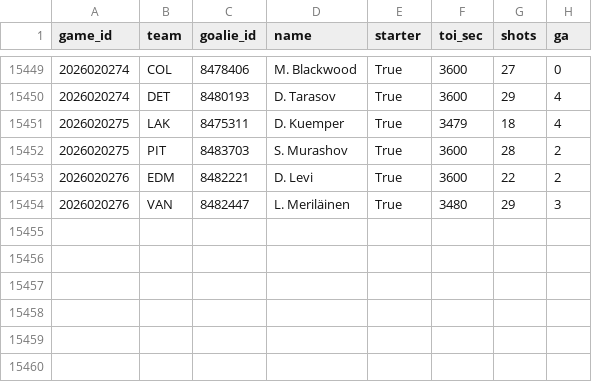
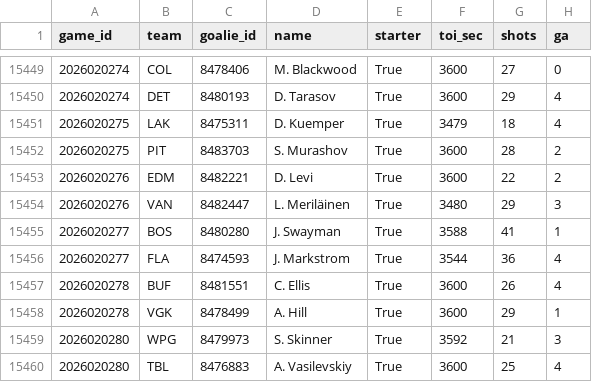
Before and after one commit to 88jackcarr/NHL-odds-betting, a CSV file: data/goalie_games.csv, drawn as a sheet; only a part is shown, gaps mark what is left out; the diff names each change by its address in the sheet, - before the commit and + after, or states it on an @@ line.

```diff
--- a/data/goalie_games.csv
+++ b/data/goalie_games.csv
+row 15455: 2026020277 | BOS | 8480280 | J. Swayman | True | 3588 | 41 | 1
+row 15456: 2026020277 | FLA | 8474593 | J. Markstrom | True | 3544 | 36 | 4
+row 15457: 2026020278 | BUF | 8481551 | C. Ellis | True | 3600 | 26 | 4
+row 15458: 2026020278 | VGK | 8478499 | A. Hill | True | 3600 | 29 | 1
+row 15459: 2026020280 | WPG | 8479973 | S. Skinner | True | 3592 | 21 | 3
+row 15460: 2026020280 | TBL | 8476883 | A. Vasilevskiy | True | 3600 | 25 | 4
```
Also changed, not shown: data/bets.csv, data/games.csv, 2 other files.
